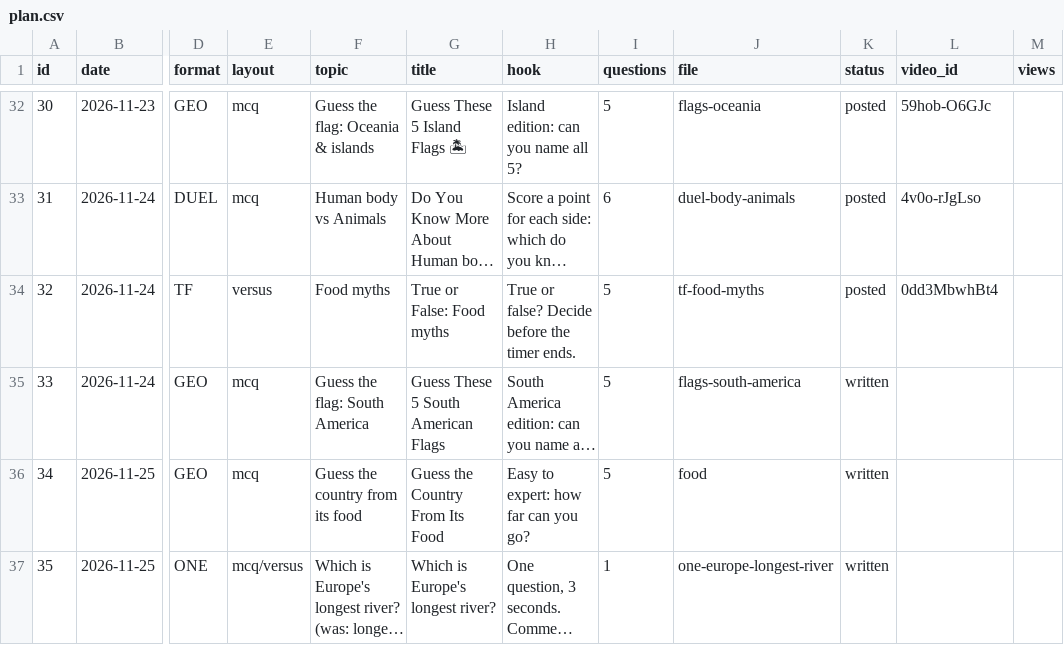
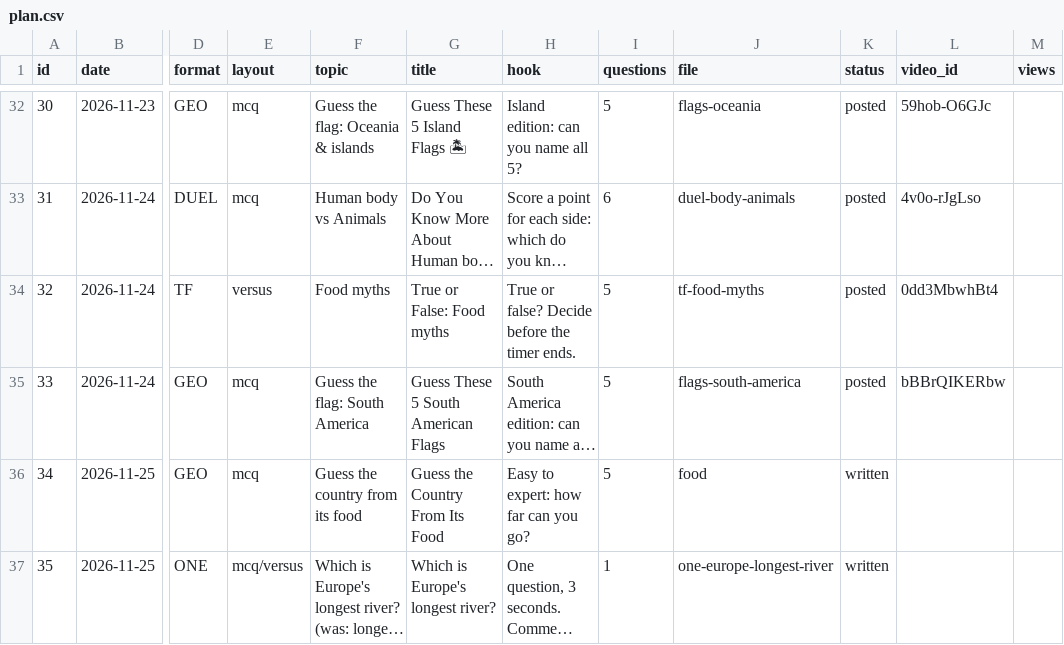
Before and after one commit to JagadeeswarP/quiz-shorts, a CSV file: plan.csv, drawn as a sheet; only a part is shown, gaps mark what is left out; long unchanged cells end in …; the diff names each change by its address in the sheet, - before the commit and + after, or states it on an @@ line.

```diff
--- a/plan.csv
+++ b/plan.csv
-K35 (status): written
+K35 (status): posted
-L35 (video_id): (empty)
+L35 (video_id): bBBrQIKERbw
```
Also changed, not shown: 2 other files.
